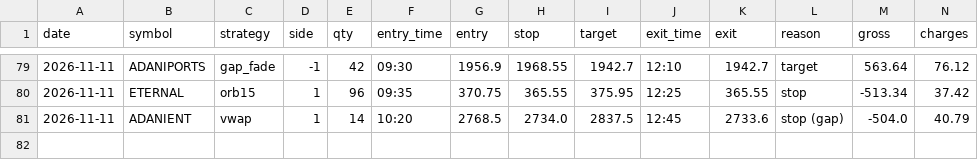
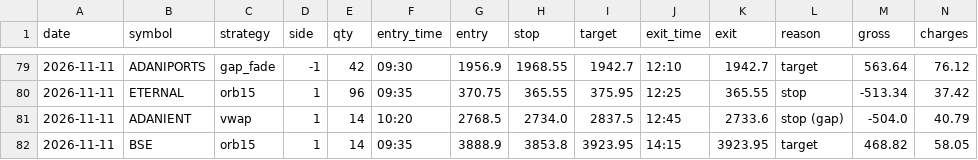
Before and after one commit to kushuvc/nse-paper-trader, a CSV file: paper/journal.csv, drawn as a sheet; only a part is shown, gaps mark what is left out; rows hold the shown columns only; the diff names each change by its address in the sheet, - before the commit and + after, or states it on an @@ line.

```diff
--- a/paper/journal.csv
+++ b/paper/journal.csv
+row 82: 2026-11-11 | BSE | orb15 | 1 | 14 | 09:35 | 3888.9 | 3853.8 | 3923.95 | 14:15 | 3923.95 | target | 468.82 | 58.05
```
Also changed, not shown: 3 other files.
